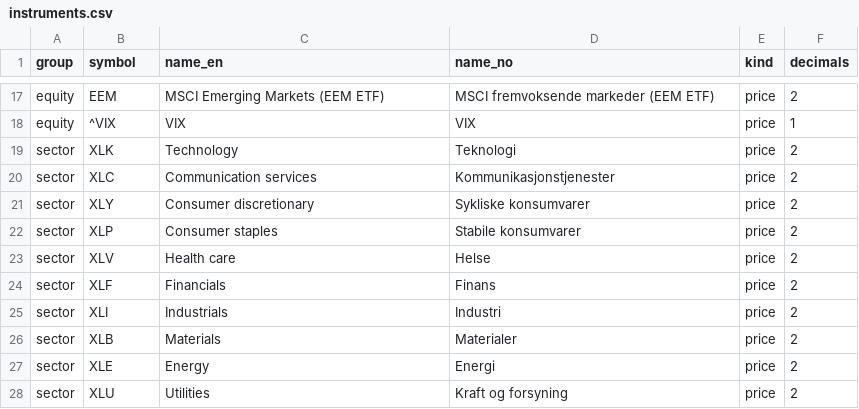
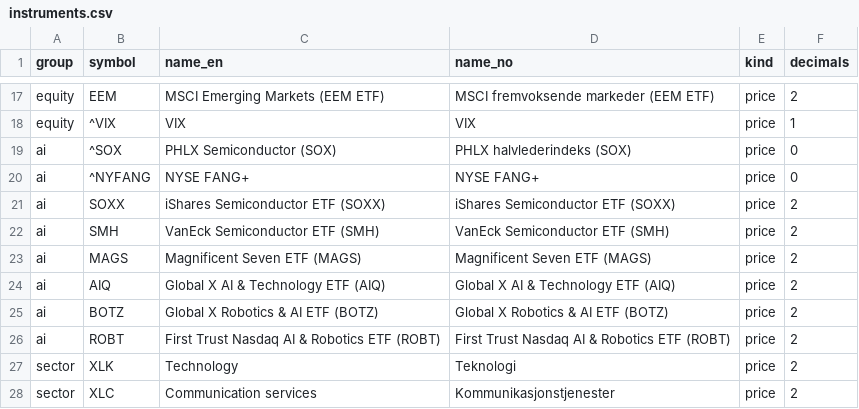
Before and after one commit to Jozzanova/Market_summary, a CSV file: data/instruments.csv, drawn as a sheet; only a part is shown, gaps mark what is left out; the shorter side is filled out with more unchanged rows; the diff names each change by its address in the sheet, - before the commit and + after, or states it on an @@ line.

```diff
--- a/data/instruments.csv
+++ b/data/instruments.csv
+row 19: ai | ^SOX | PHLX Semiconductor (SOX) | PHLX halvlederindeks (SOX) | price | 0
+row 20: ai | ^NYFANG | NYSE FANG+ | NYSE FANG+ | price | 0
+row 21: ai | SOXX | iShares Semiconductor ETF (SOXX) | iShares Semiconductor ETF (SOXX) | price | 2
+row 22: ai | SMH | VanEck Semiconductor ETF (SMH) | VanEck Semiconductor ETF (SMH) | price | 2
+row 23: ai | MAGS | Magnificent Seven ETF (MAGS) | Magnificent Seven ETF (MAGS) | price | 2
+row 24: ai | AIQ | Global X AI & Technology ETF (AIQ) | Global X AI & Technology ETF (AIQ) | price | 2
+row 25: ai | BOTZ | Global X Robotics & AI ETF (BOTZ) | Global X Robotics & AI ETF (BOTZ) | price | 2
+row 26: ai | ROBT | First Trust Nasdaq AI & Robotics ETF (ROBT) | First Trust Nasdaq AI & Robotics ETF (ROBT) | price | 2
```
Also changed, not shown: 5 other files.
